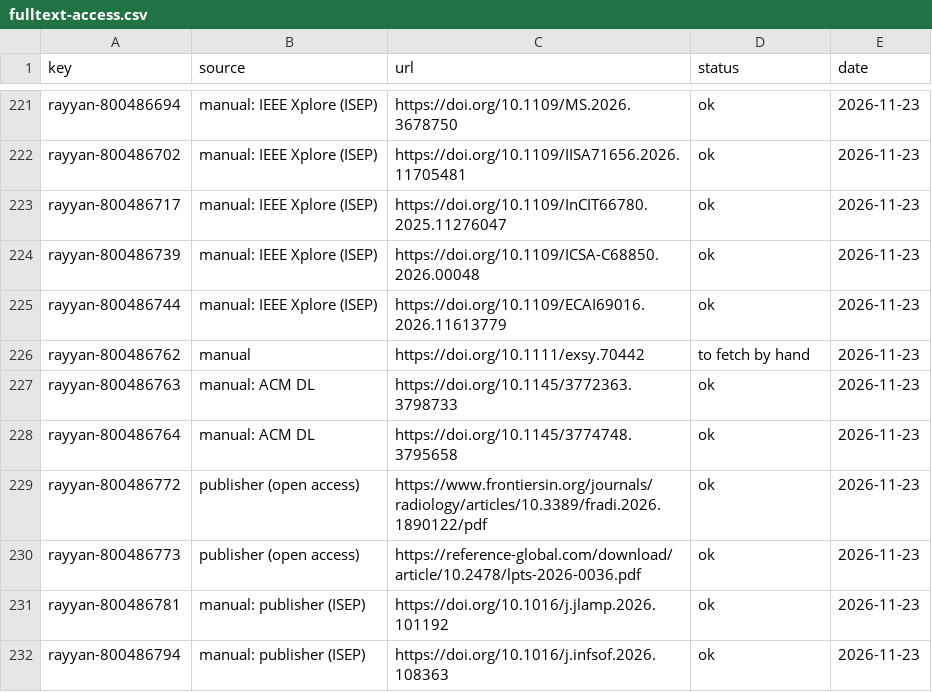
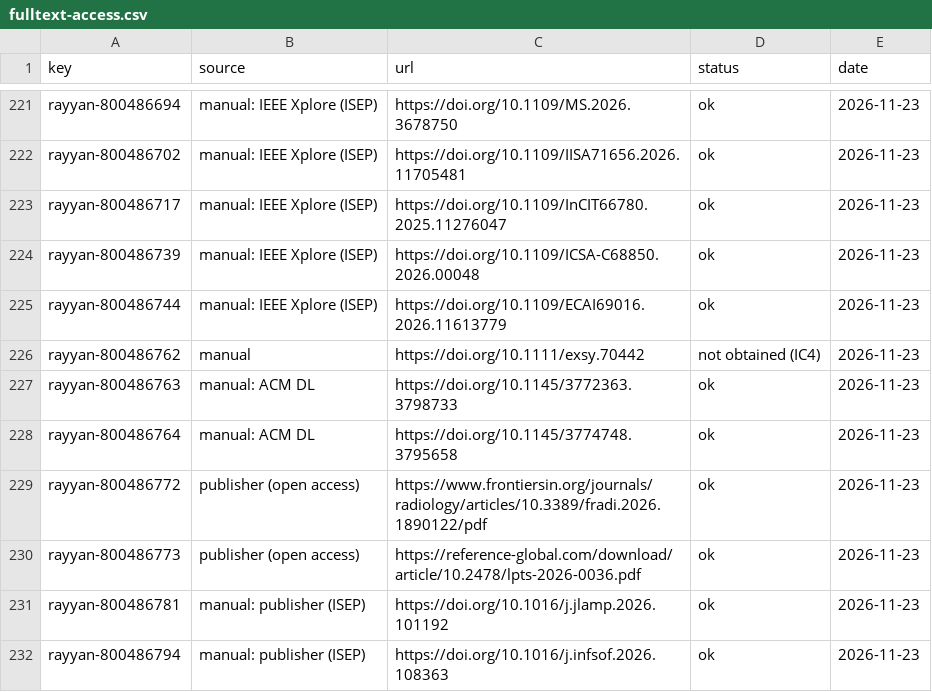
Before and after one commit to BrunoLopes1190/sdd-agentic-comparison, a CSV file: slr/fulltext-access.csv, drawn as a sheet; only a part is shown, gaps mark what is left out.

```diff
--- a/slr/fulltext-access.csv
+++ b/slr/fulltext-access.csv
@@ -225,3 +225,3 @@ rayyan-800486739,manual: IEEE Xplore (ISEP),https://doi.org/10.1109/ICSA-C68850.
 rayyan-800486744,manual: IEEE Xplore (ISEP),https://doi.org/10.1109/ECAI69016.2026.11613779,ok,2026-11-23
-rayyan-800486762,manual,https://doi.org/10.1111/exsy.70442,to fetch by hand,2026-11-23
+rayyan-800486762,manual,https://doi.org/10.1111/exsy.70442,not obtained (IC4),2026-11-23
 rayyan-800486763,manual: ACM DL,https://doi.org/10.1145/3772363.3798733,ok,2026-11-23
```
Also changed, not shown: 18 other files.
